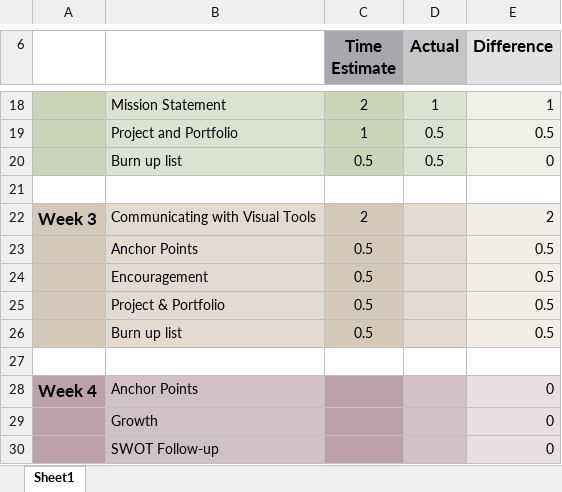
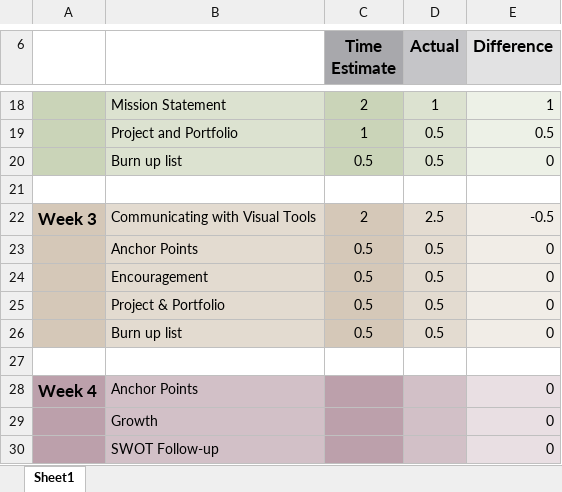
Before and after one commit to mirandajlee/lee_miranda_porfolio, an Excel workbook: components/LeeMiranda_1601Wk1_Time Estimation.xlsx, sheet Sheet1, drawn as a sheet; only a part is shown, gaps mark what is left out; values as stored, in another font and other column widths than the file's, no borders; the diff names each change by its address in the sheet, - before the commit and + after, or states it on an @@ line.

```diff
--- a/components/LeeMiranda_1601Wk1_Time Estimation.xlsx (sheet Sheet1)
+++ b/components/LeeMiranda_1601Wk1_Time Estimation.xlsx (sheet Sheet1)
-D22 (Actual): (empty)
+D22 (Actual): 2.5
-E22 (Difference): 2
+E22 (Difference): -0.5
-D23:D26 (Actual): (empty)
+D23:D26 (Actual): 0.5
-E23:E26 (Difference): 0.5
+E23:E26 (Difference): 0
```
Also changed, not shown: 3 other files.
